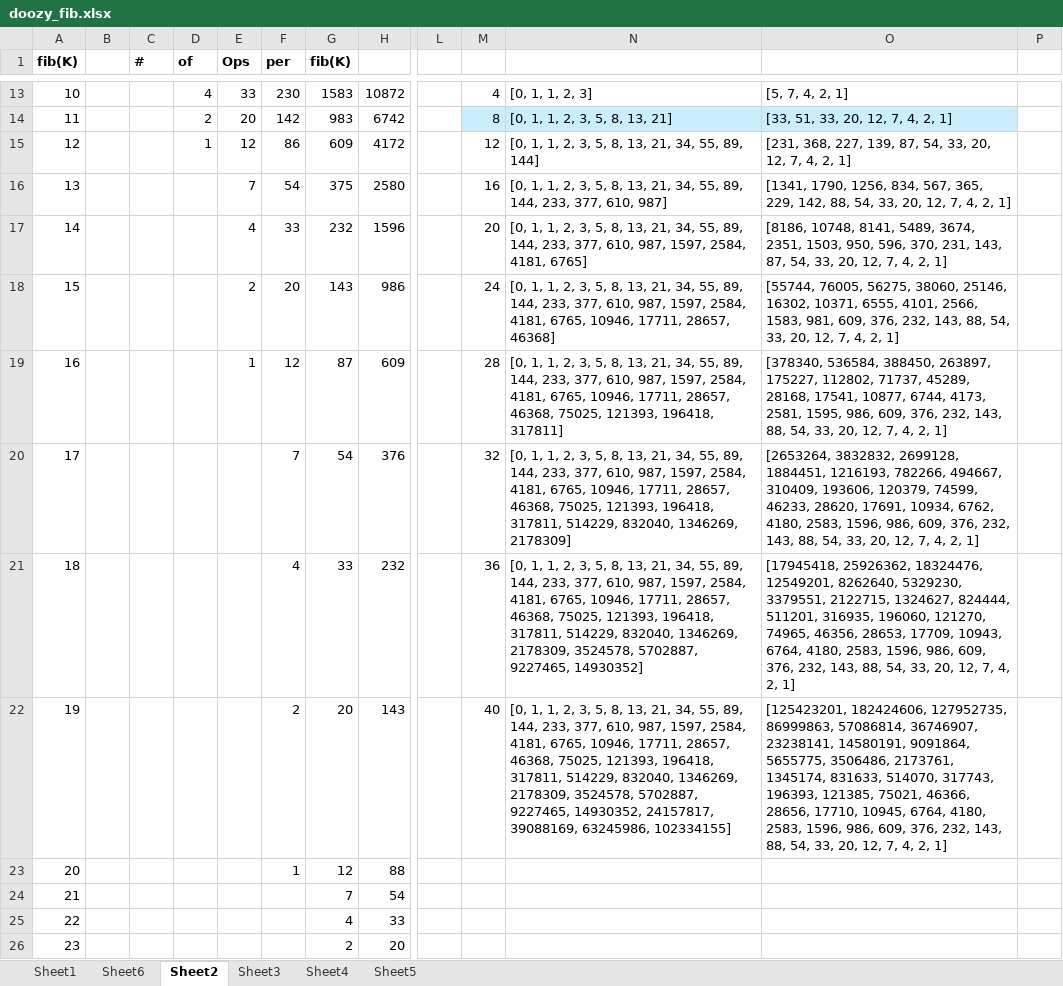
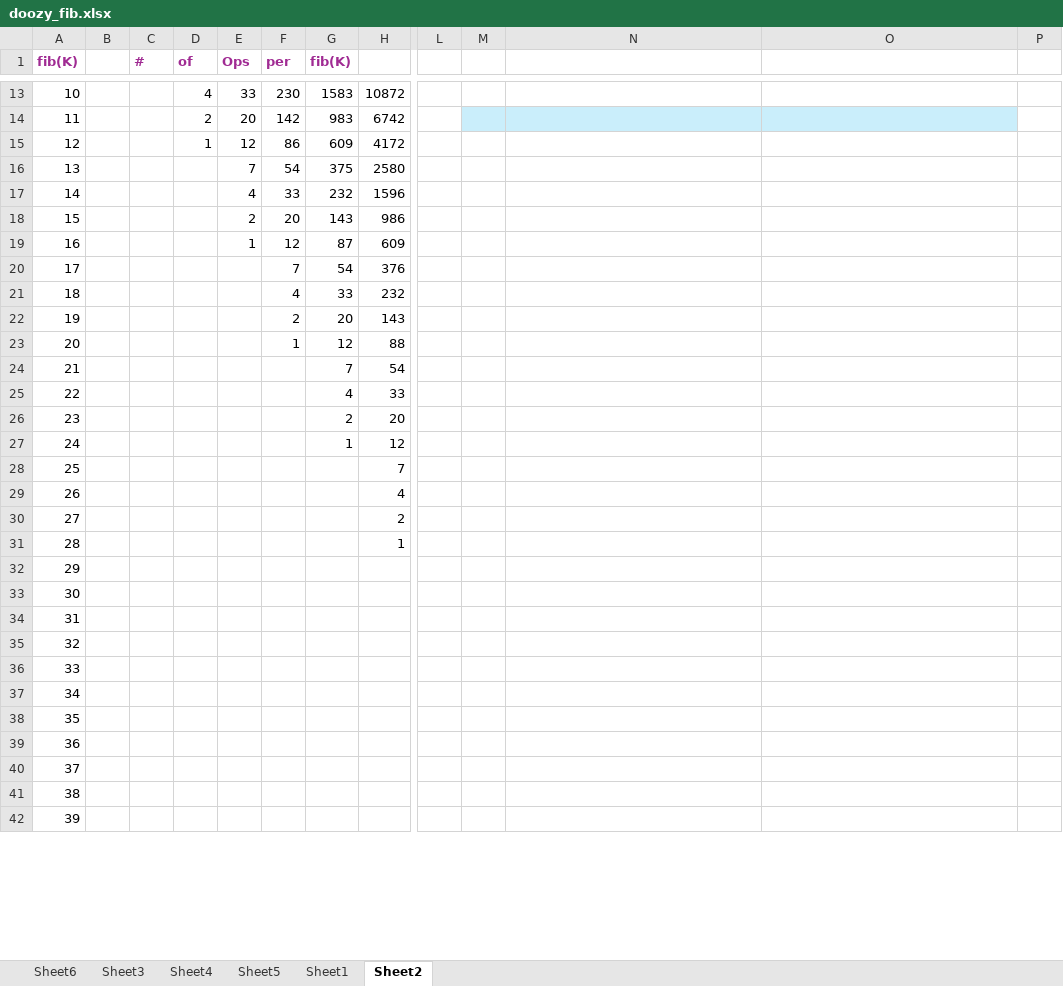
Before and after one commit to kwilli29/parallel_benchmarking, an Excel workbook: doozy_fib.xlsx, sheet Sheet2, drawn as a sheet; only a part is shown, gaps mark what is left out; the shorter side is filled out with more unchanged rows; values as stored, in another font and other column widths than the file's, no borders; charts and pictures not drawn; the diff covers the shown part only; the diff names each change by its address in the sheet, - before the commit and + after, or states it on an @@ line.

```diff
--- a/doozy_fib.xlsx (sheet Sheet2)
+++ b/doozy_fib.xlsx (sheet Sheet2)
@@ sheet tab order changed: Sheet6 | Sheet3 | Sheet4 | Sheet5 | Sheet1 | Sheet2 @@
-A1 text colour: black
+A1 text colour: #A02B93
-C1:G1 text colour: black
+C1:G1 text colour: #A02B93
-M13: 4
+M13: (empty)
-N13: [0, 1, 1, 2, 3]
+N13: (empty)
-O13: [5, 7, 4, 2, 1]
+O13: (empty)
-M14: 8
+M14: (empty)
-N14: [0, 1, 1, 2, 3, 5, 8, 13, 21]
+N14: (empty)
-O14: [33, 51, 33, 20, 12, 7, 4, 2, 1]
+O14: (empty)
-M15: 12
+M15: (empty)
-N15: [0, 1, 1, 2, 3, 5, 8, 13, 21, 34, 55, 89, 144]
+N15: (empty)
-O15: [231, 368, 227, 139, 87, 54, 33, 20, 12, 7, 4, 2, 1]
+O15: (empty)
-M16: 16
+M16: (empty)
-N16: [0, 1, 1, 2, 3, 5, 8, 13, 21, 34, 55, 89, 144, 233, 377, 610, 987]
+N16: (empty)
-O16: [1341, 1790, 1256, 834, 567, 365, 229, 142, 88, 54, 33, 20, 12, 7, 4, 2, 1]
+O16: (empty)
-M17: 20
+M17: (empty)
-N17: [0, 1, 1, 2, 3, 5, 8, 13, 21, 34, 55, 89, 144, 233, 377, 610, 987, 1597, 2584, 4181, 6765]
+N17: (empty)
-O17: [8186, 10748, 8141, 5489, 3674, 2351, 1503, 950, 596, 370, 231, 143, 87, 54, 33, 20, 12, 7, 4, 2, 1]
+O17: (empty)
-M18: 24
+M18: (empty)
-N18: [0, 1, 1, 2, 3, 5, 8, 13, 21, 34, 55, 89, 144, 233, 377, 610, 987, 1597, 2584, 4181, 6765, 10946, 17711, 28657, 46368]
+N18: (empty)
-O18: [55744, 76005, 56275, 38060, 25146, 16302, 10371, 6555, 4101, 2566, 1583, 981, 609, 376, 232, 143, 88, 54, 33, 20, 12, 7, 4, 2, 1]
+O18: (empty)
-M19: 28
+M19: (empty)
-N19: [0, 1, 1, 2, 3, 5, 8, 13, 21, 34, 55, 89, 144, 233, 377, 610, 987, 1597, 2584, 4181, 6765, 10946, 17711, 28657, 46368, 75025, 121393, 196418, 317811]
+N19: (empty)
-O19: [378340, 536584, 388450, 263897, 175227, 112802, 71737, 45289, 28168, 17541, 10877, 6744, 4173, 2581, 1595, 986, 609, 376, 232, 143, 88, 54, 33, 20, 12, 7, 4, 2, 1]
+O19: (empty)
-M20: 32
+M20: (empty)
-N20: [0, 1, 1, 2, 3, 5, 8, 13, 21, 34, 55, 89, 144, 233, 377, 610, 987, 1597, 2584, 4181, 6765, 10946, 17711, 28657, 46368, 75025, 121393, 196418, 317811, 514229, 832040, 1346269, 2178309]
+N20: (empty)
-O20: [2653264, 3832832, 2699128, 1884451, 1216193, 782266, 494667, 310409, 193606, 120379, 74599, 46233, 28620, 17691, 10934, 6762, 4180, 2583, 1596, 986, 609, 376, 232, 143, 88, 54, 33, 20, 12, 7, 4, 2, 1]
+O20: (empty)
-M21: 36
+M21: (empty)
-N21: [0, 1, 1, 2, 3, 5, 8, 13, 21, 34, 55, 89, 144, 233, 377, 610, 987, 1597, 2584, 4181, 6765, 10946, 17711, 28657, 46368, 75025, 121393, 196418, 317811, 514229, 832040, 1346269, 2178309, 3524578, 5702887, 9227465, 14930352]
+N21: (empty)
-O21: [17945418, 25926362, 18324476, 12549201, 8262640, 5329230, 3379551, 2122715, 1324627, 824444, 511201, 316935, 196060, 121270, 74965, 46356, 28653, 17709, 10943, 6764, 4180, 2583, 1596, 986, 609, 376, 232, 143, 88, 54, 33, 20, 12, 7, 4, 2, 1]
+O21: (empty)
-M22: 40
+M22: (empty)
-N22: [0, 1, 1, 2, 3, 5, 8, 13, 21, 34, 55, 89, 144, 233, 377, 610, 987, 1597, 2584, 4181, 6765, 10946, 17711, 28657, 46368, 75025, 121393, 196418, 317811, 514229, 832040, 1346269, 2178309, 3524578, 5702887, 9227465, 14930352, 24157817, 39088169, 63245986, 102334155]
+N22: (empty)
-O22: [125423201, 182424606, 127952735, 86999863, 57086814, 36746907, 23238141, 14580191, 9091864, 5655775, 3506486, 2173761, 1345174, 831633, 514070, 317743, 196393, 121385, 75021, 46366, 28656, 17710, 10945, 6764, 4180, 2583, 1596, 986, 609, 376, 232, 143, 88, 54, 33, 20, 12, 7, 4, 2, 1]
+O22: (empty)
```
Also changed, not shown: 1 added row, 31 edited cells and row numbers in column A elsewhere in this sheet, sheet Sheet4, sheet Sheet3, sheet Sheet5, formulas that keep their value, charts or pictures, 8 other files.
